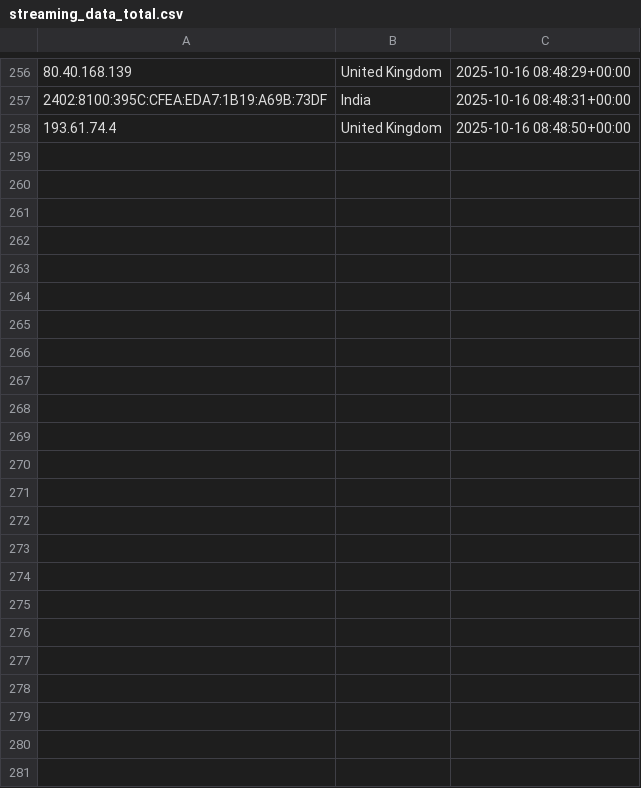
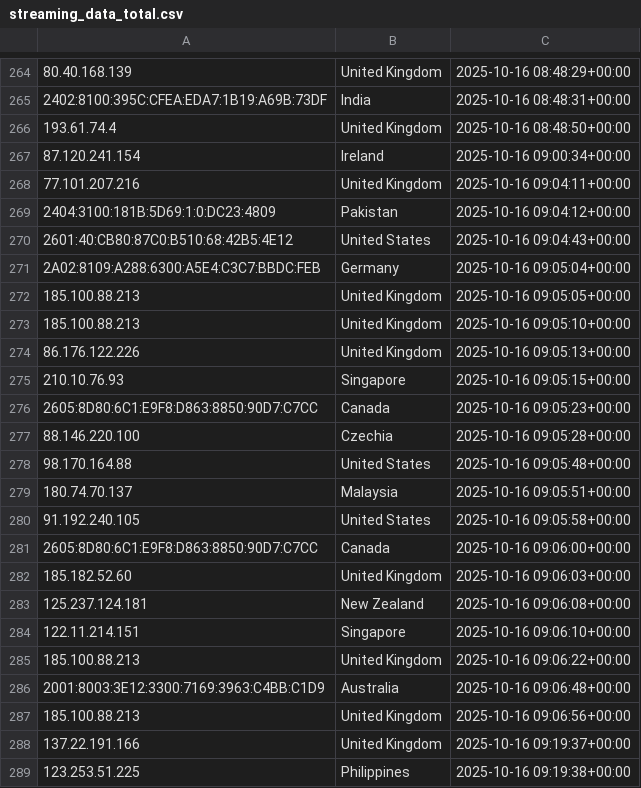
Before and after one commit to kochenderferc/wikipedia-political-context, a CSV file: src/streaming_data_total.csv (was streaming_data_total.csv), drawn as a sheet; only a part is shown, gaps mark what is left out; the diff covers the shown part only; the diff names each change by its address in the sheet, - before the commit and + after, or states it on an @@ line.

```diff
--- a/streaming_data_total.csv
+++ b/src/streaming_data_total.csv
+row 267: 87.120.241.154 | Ireland | 2025-10-16 09:00:34+00:00
+row 268: 77.101.207.216 | United Kingdom | 2025-10-16 09:04:11+00:00
+row 269: 2404:3100:181B:5D69:1:0:DC23:4809 | Pakistan | 2025-10-16 09:04:12+00:00
+row 270: 2601:40:CB80:87C0:B510:68:42B5:4E12 | United States | 2025-10-16 09:04:43+00:00
+row 271: 2A02:8109:A288:6300:A5E4:C3C7:BBDC:FEB | Germany | 2025-10-16 09:05:04+00:00
+row 272: 185.100.88.213 | United Kingdom | 2025-10-16 09:05:05+00:00
+row 273: 185.100.88.213 | United Kingdom | 2025-10-16 09:05:10+00:00
+row 274: 86.176.122.226 | United Kingdom | 2025-10-16 09:05:13+00:00
+row 275: 210.10.76.93 | Singapore | 2025-10-16 09:05:15+00:00
+row 276: 2605:8D80:6C1:E9F8:D863:8850:90D7:C7CC | Canada | 2025-10-16 09:05:23+00:00
+row 277: 88.146.220.100 | Czechia | 2025-10-16 09:05:28+00:00
+row 278: 98.170.164.88 | United States | 2025-10-16 09:05:48+00:00
+row 279: 180.74.70.137 | Malaysia | 2025-10-16 09:05:51+00:00
+row 280: 91.192.240.105 | United States | 2025-10-16 09:05:58+00:00
+row 281: 2605:8D80:6C1:E9F8:D863:8850:90D7:C7CC | Canada | 2025-10-16 09:06:00+00:00
+row 282: 185.182.52.60 | United Kingdom | 2025-10-16 09:06:03+00:00
+row 283: 125.237.124.181 | New Zealand | 2025-10-16 09:06:08+00:00
+row 284: 122.11.214.151 | Singapore | 2025-10-16 09:06:10+00:00
+row 285: 185.100.88.213 | United Kingdom | 2025-10-16 09:06:22+00:00
+row 286: 2001:8003:3E12:3300:7169:3963:C4BB:C1D9 | Australia | 2025-10-16 09:06:48+00:00
+row 287: 185.100.88.213 | United Kingdom | 2025-10-16 09:06:56+00:00
+row 288: 137.22.191.166 | United Kingdom | 2025-10-16 09:19:37+00:00
+row 289: 123.253.51.225 | Philippines | 2025-10-16 09:19:38+00:00
```
Also changed, not shown: 10 added rows and 2 removed rows elsewhere in this file, CSVs/en-data_batching.csv, CSVs/en-data_streaming.csv, 9 other files.
